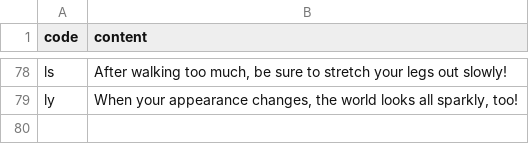
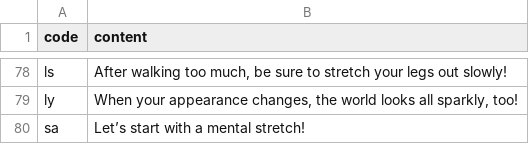
Before and after one commit to htvoffcial/htvoffcial, a CSV file: .github/content/cheerallcountry.csv, drawn as a sheet; only a part is shown, gaps mark what is left out; the diff names each change by its address in the sheet, - before the commit and + after, or states it on an @@ line.

```diff
--- a/.github/content/cheerallcountry.csv
+++ b/.github/content/cheerallcountry.csv
+row 80: sa | Let’s start with a mental stretch!
```
